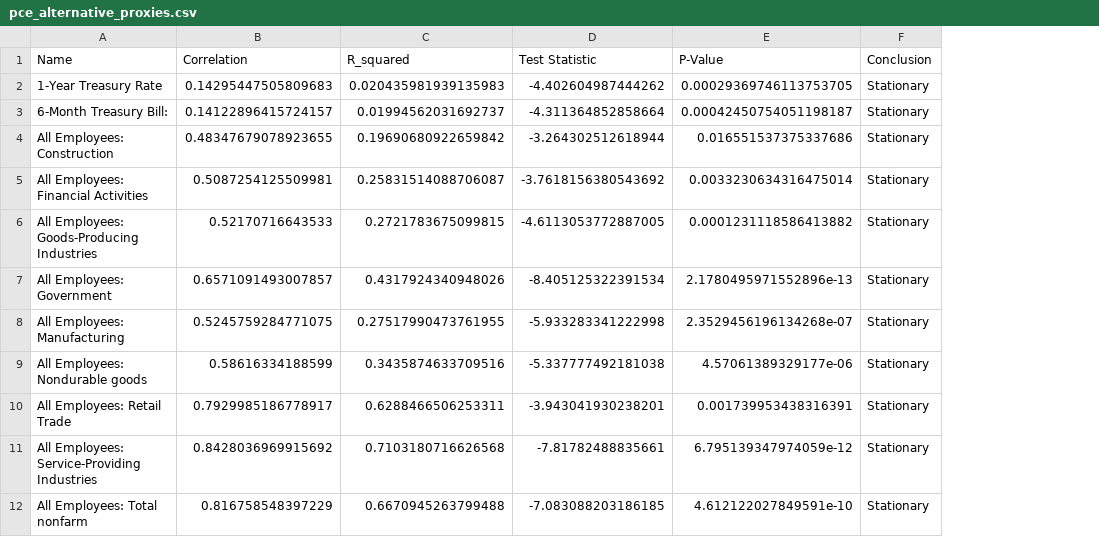
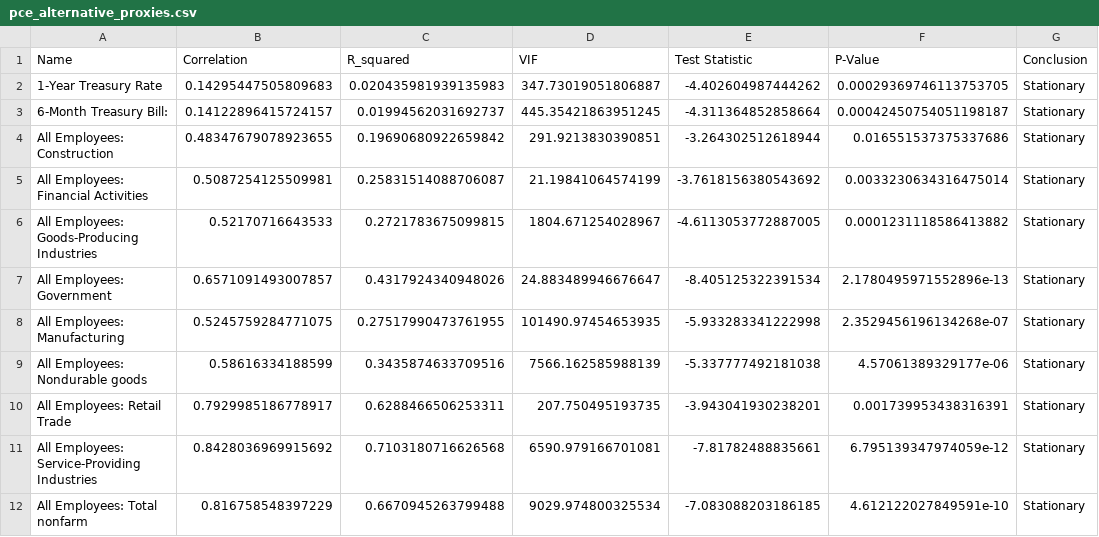
Before and after one commit to janjannagtegaal/NowCasting-M1, a CSV file: results/final_dataset/pce_alternative_proxies.csv, drawn as a sheet; only a part is shown; the diff names each change by its address in the sheet, - before the commit and + after, or states it on an @@ line.

```diff
--- a/results/final_dataset/pce_alternative_proxies.csv
+++ b/results/final_dataset/pce_alternative_proxies.csv
+column D (VIF), rows 2-12: 347.73019051806887 | 445.35421863951245 | 291.9213830390851 | 21.19841064574199 | 1804.671254028967 | 24.883489946676647 | 101490.97454653935 | 7566.162585988139 | 207.750495193735 | 6590.979166701081 | 9029.974800325534
```
Also changed, not shown: 6 other files.
